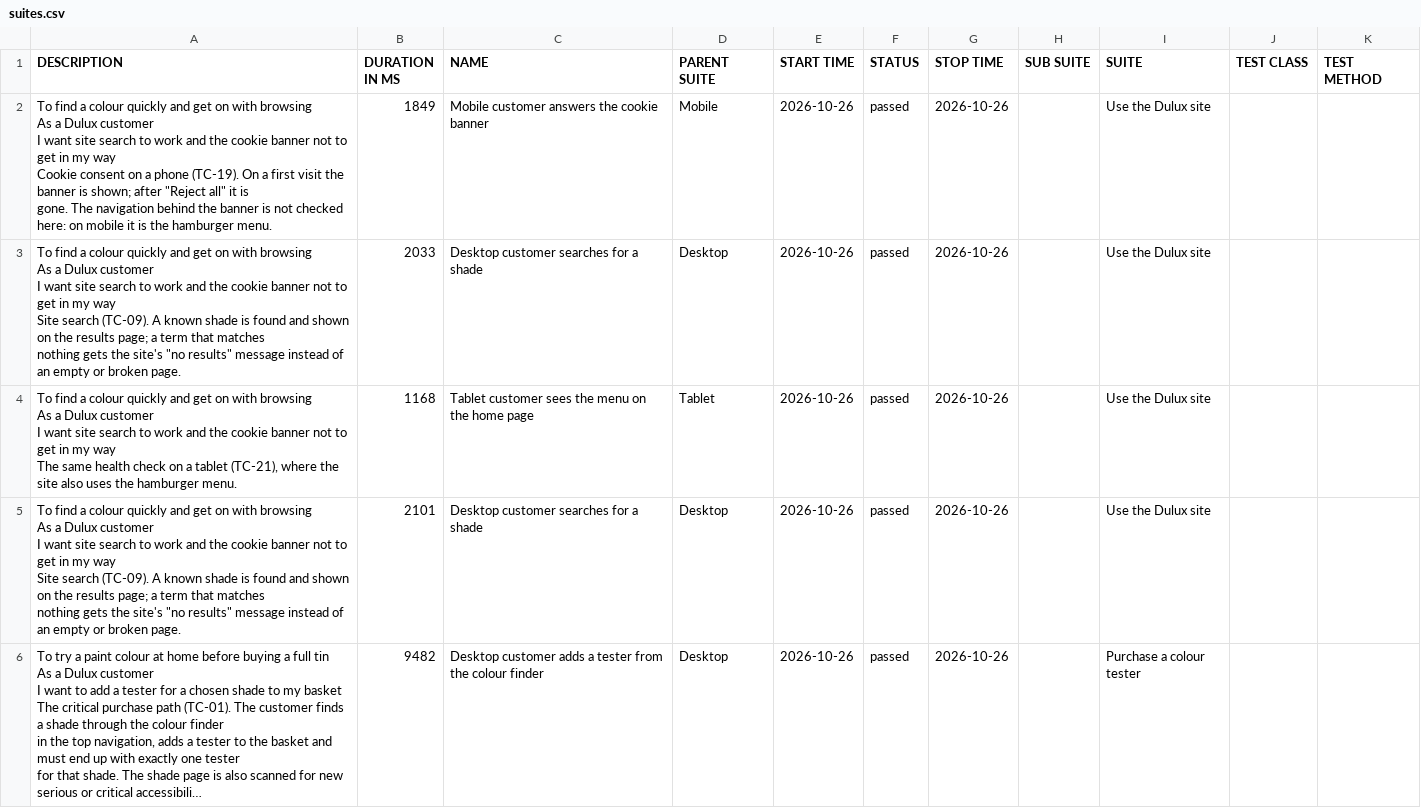
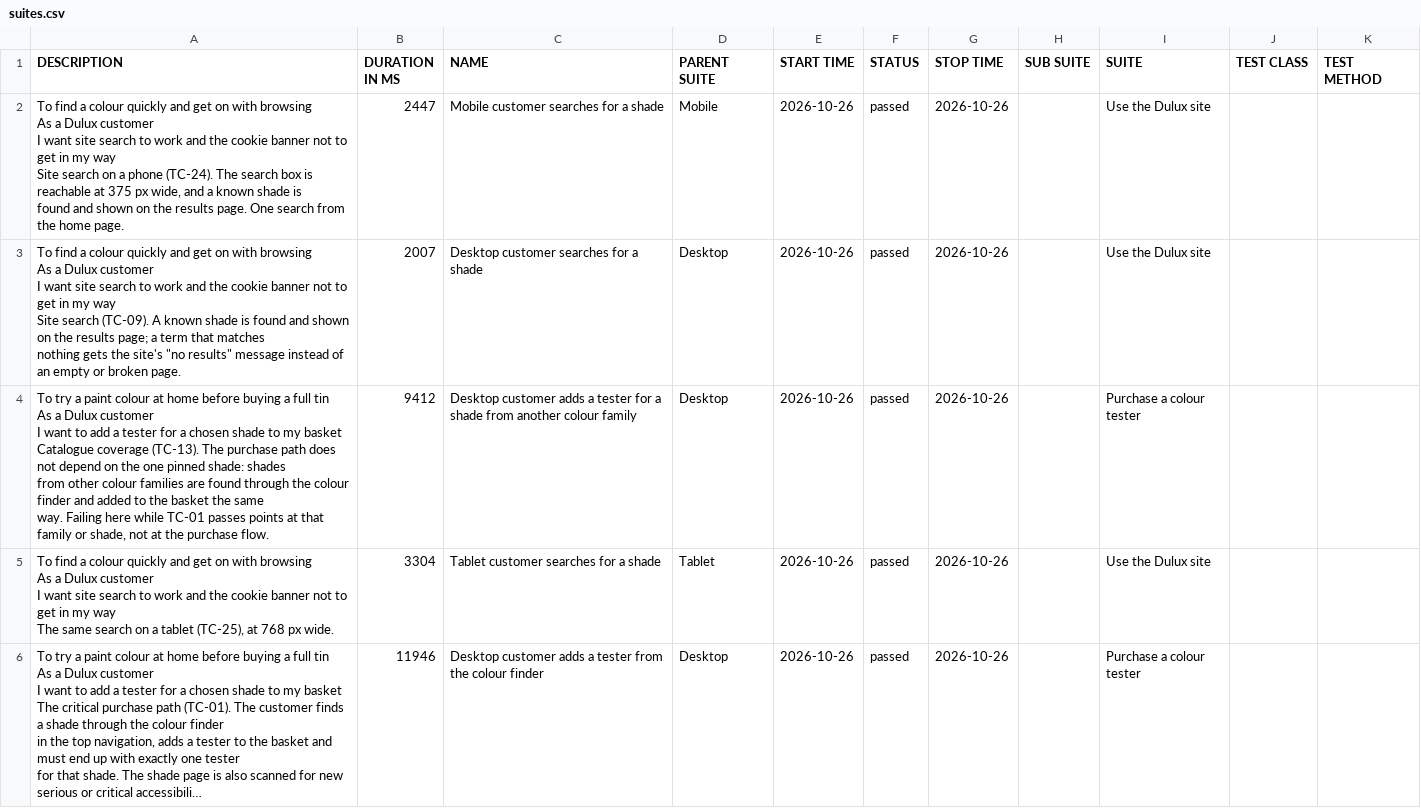
Before and after one commit to magdaU/playwright-python-dulux-uk, a CSV file: nightly/data/suites.csv, drawn as a sheet; only a part is shown; long unchanged cells end in …; removed rows and columns are numbered as before the commit, all else as after; ↵ is a line break in a cell; the diff covers the shown part only; the diff names each change by its address in the sheet, - before the commit and + after, or states it on an @@ line.

Commit message:
ci: publish nightly Allure report [skip ci] 69b7a1647f47e5ac9ce37b57fe9a666a39e753cc

```diff
--- a/nightly/data/suites.csv
+++ b/nightly/data/suites.csv
-A2 (DESCRIPTION): …my way ↵ Cookie consent on a phone (TC-19). On a first visit the banner is shown; after "Reject all" it is ↵ gone. The navigation behind the banner is not checked here: on mobile it is the hamburger menu.
+A2 (DESCRIPTION): …my way ↵ Site search on a phone (TC-24). The search box is reachable at 375 px wide, and a known shade is ↵ found and shown on the results page. One search from the home page.
-B2 (DURATION IN MS): 1849
+B2 (DURATION IN MS): 2447
-C2 (NAME): Mobile customer answers the cookie banner
+C2 (NAME): Mobile customer searches for a shade
-B3 (DURATION IN MS): 2033
+B3 (DURATION IN MS): 2007
+row 4: To try a paint colour at home before buying a full tin ↵ As a Dulux customer ↵ I want to add a tester for a chosen shade to my basket ↵ Catalogue coverage (TC-13). The purchase path does not depend on the one pinned shade: shades ↵ from other colour families are found through the colour finder and added to the basket the same ↵ way. Failing here while TC-01 passes points at that family or shade, not at the purchase flow. | 9412 | Desktop customer adds a tester for a shade from another colour family | Desktop | 2026-10-26 | passed | 2026-10-26 |  | Purchase a colour tester
-A5 (DESCRIPTION): …The same health check on a tablet (TC-21), where the site also uses the hamburger menu.
+A5 (DESCRIPTION): …The same search on a tablet (TC-25), at 768 px wide.
-B5 (DURATION IN MS): 1168
+B5 (DURATION IN MS): 3304
-C5 (NAME): Tablet customer sees the menu on the home page
+C5 (NAME): Tablet customer searches for a shade
-row 5: To find a colour quickly and get on with browsing ↵ As a Dulux customer ↵ I want site search to work and the cookie banner not to get in my way ↵ Site search (TC-09). A known shade is found and shown on the results page; a term that matches ↵ nothing gets the site's "no results" message instead of an empty or broken page. | 2101 | Desktop customer searches for a shade | Desktop | 2026-10-26 | passed | 2026-10-26 |  | Use the Dulux site
-B6 (DURATION IN MS): 9482
+B6 (DURATION IN MS): 11946
```
Also changed, not shown: 6 added rows, 6 removed rows and 64 edited cells elsewhere in this file, nightly/data/behaviors.csv, 55 other files.
